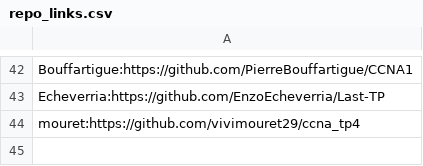
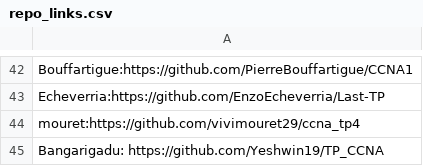
Before and after one commit to StevenDias33/B1-Reseau-2018, a CSV file: tp/4/repo_links.csv, drawn as a sheet; only a part is shown, gaps mark what is left out.

Commit message:
add Bangarigadu

```diff
--- a/tp/4/repo_links.csv
+++ b/tp/4/repo_links.csv
@@ -44 +44,2 @@ Echeverria:https://github.com/EnzoEcheverria/Last-TP
 mouret:https://github.com/vivimouret29/ccna_tp4
+Bangarigadu: https://github.com/Yeshwin19/TP_CCNA
```
